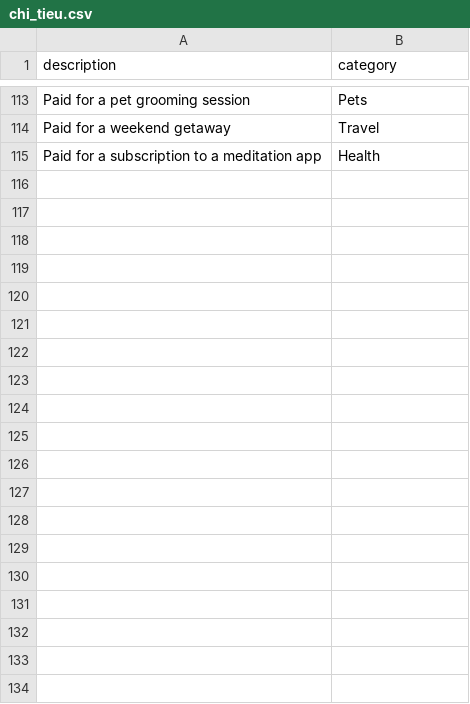
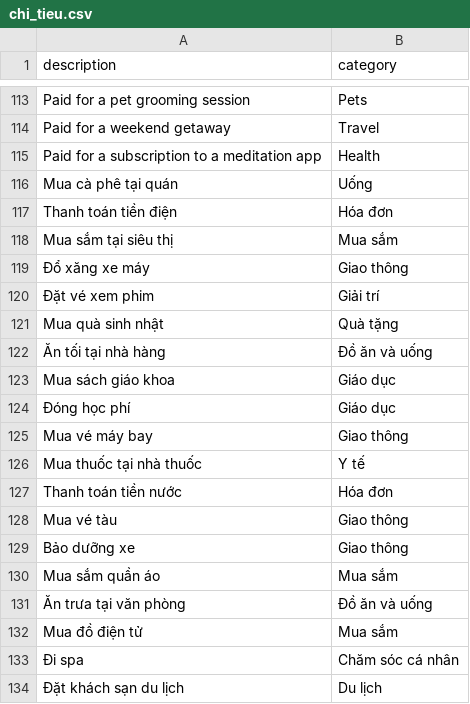
Before and after one commit to VuHuy-code/Leveraging-AI-for-personal-finance-management., a CSV file: AI/data/chi_tieu.csv, drawn as a sheet; only a part is shown, gaps mark what is left out; the diff covers the shown part only.

```diff
--- a/AI/data/chi_tieu.csv
+++ b/AI/data/chi_tieu.csv
@@ -115 +115,20 @@ description,category
 "Paid for a subscription to a meditation app","Health"
+"Mua cà phê tại quán","Uống"
+"Thanh toán tiền điện","Hóa đơn"
+"Mua sắm tại siêu thị","Mua sắm"
+"Đổ xăng xe máy","Giao thông"
+"Đặt vé xem phim","Giải trí"
+"Mua quà sinh nhật","Quà tặng"
+"Ăn tối tại nhà hàng","Đồ ăn và uống"
+"Mua sách giáo khoa","Giáo dục"
+"Đóng học phí","Giáo dục"
+"Mua vé máy bay","Giao thông"
+"Mua thuốc tại nhà thuốc","Y tế"
+"Thanh toán tiền nước","Hóa đơn"
+"Mua vé tàu","Giao thông"
+"Bảo dưỡng xe","Giao thông"
+"Mua sắm quần áo","Mua sắm"
+"Ăn trưa tại văn phòng","Đồ ăn và uống"
+"Mua đồ điện tử","Mua sắm"
+"Đi spa","Chăm sóc cá nhân"
+"Đặt khách sạn du lịch","Du lịch"
```
Also changed, not shown: 14 added rows elsewhere in this file, AI/data/test.csv, AI/data/train.csv, 8 other files.
